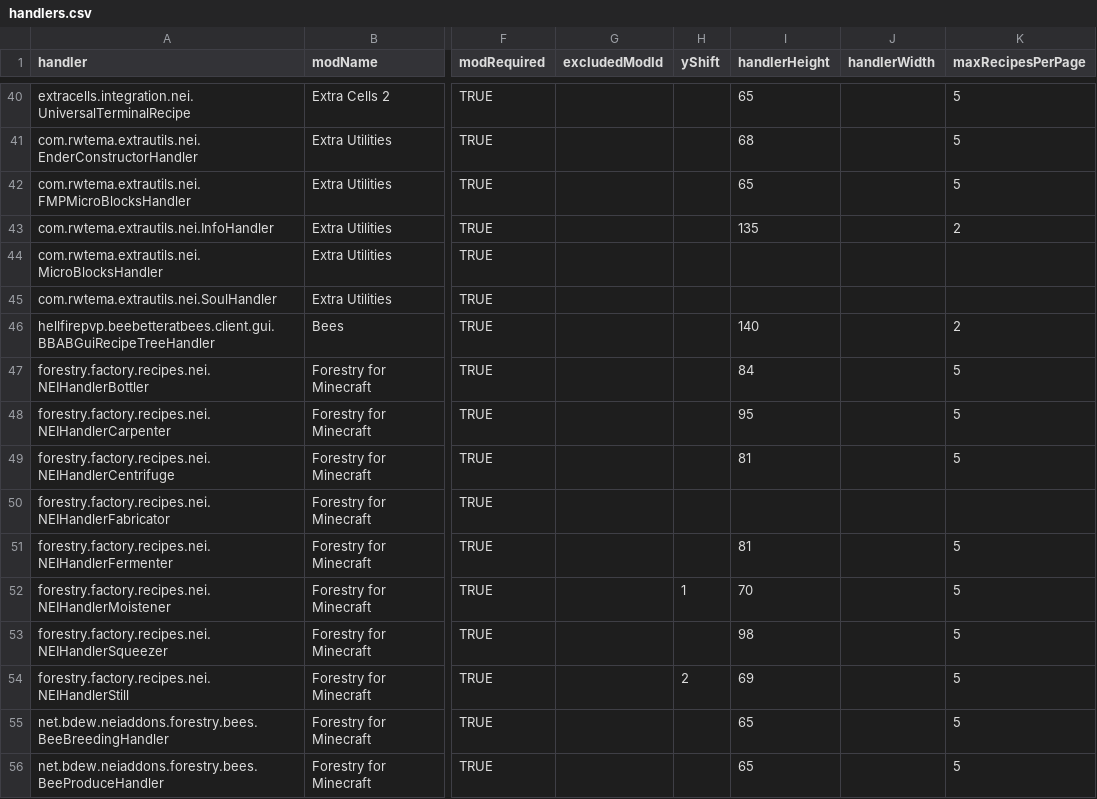
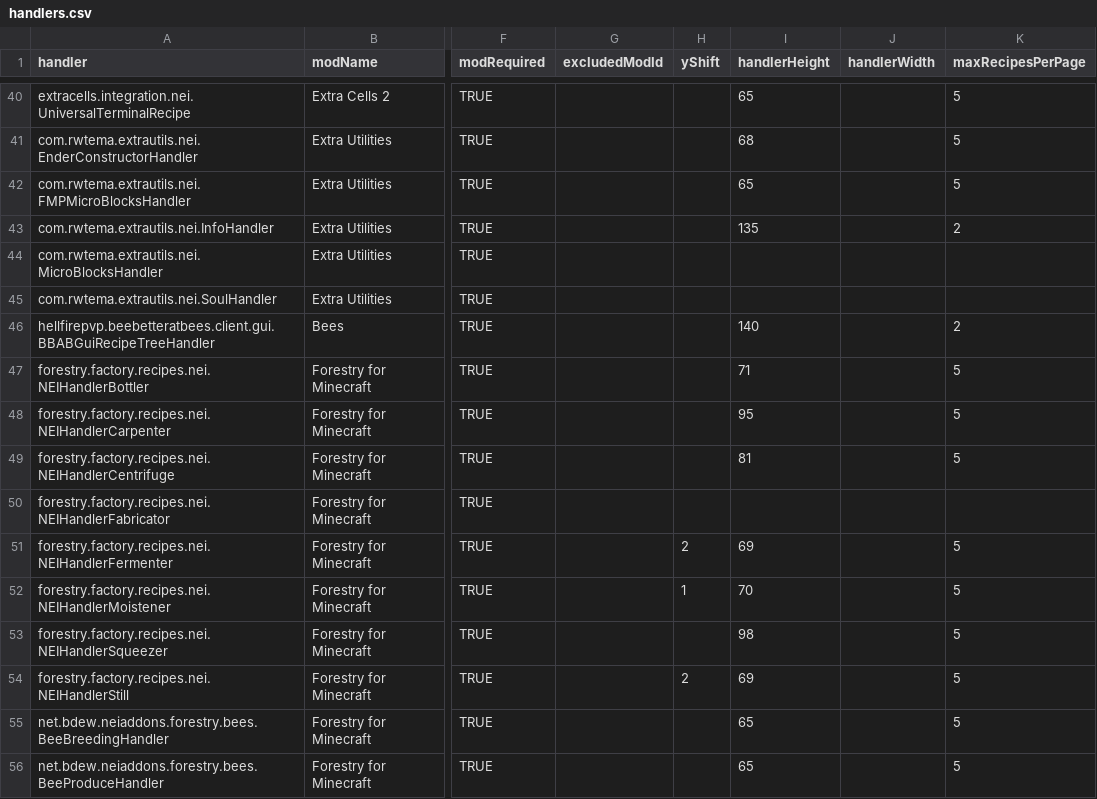
Before and after one commit to GTNewHorizons/NotEnoughItems, a CSV file: src/main/resources/assets/nei/csv/handlers.csv, drawn as a sheet; only a part is shown, gaps mark what is left out; the diff names each change by its address in the sheet, - before the commit and + after, or states it on an @@ line.

Commit message:
change forestry handler height

```diff
--- a/src/main/resources/assets/nei/csv/handlers.csv
+++ b/src/main/resources/assets/nei/csv/handlers.csv
-I47 (handlerHeight): 84
+I47 (handlerHeight): 71
-H51 (yShift): (empty)
+H51 (yShift): 2
-I51 (handlerHeight): 81
+I51 (handlerHeight): 69
```
